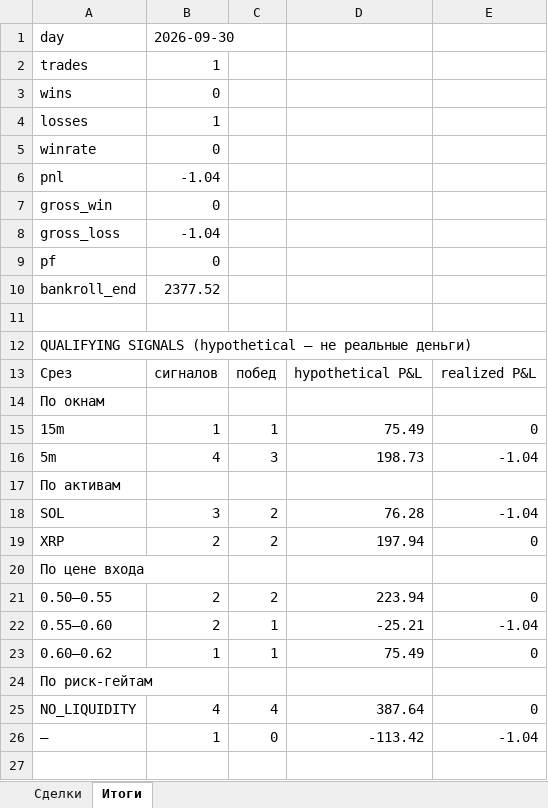
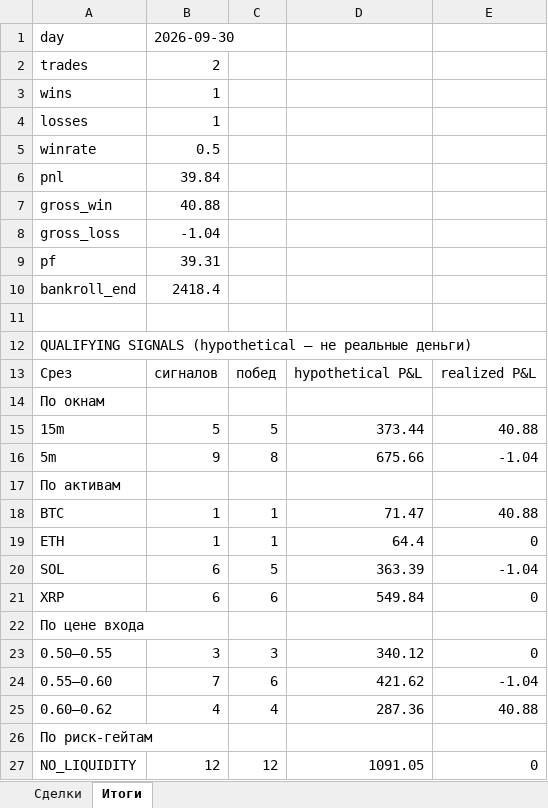
Before and after one commit to n85t594ht5-creator/polybot, an Excel workbook: reports/2026-09-30.xlsx, sheet Итоги, drawn as a sheet; only a part is shown; the shorter side is filled out with more unchanged rows; values as stored, in another font and other column widths than the file's, no borders; removed rows and columns are numbered as before the commit, all else as after; the diff covers the shown part only; the diff names each change by its address in the sheet, - before the commit and + after, or states it on an @@ line.

```diff
--- a/reports/2026-09-30.xlsx (sheet Итоги)
+++ b/reports/2026-09-30.xlsx (sheet Итоги)
-B2: 1
+B2: 2
-B3: 0
+B3: 1
-B5: 0
+B5: 0.5
-B6: -1.04
+B6: 39.84
-B7: 0
+B7: 40.88
-B9: 0
+B9: 39.31
-B10: 2377.52
+B10: 2418.4
-row 15: 15m | 1 | 1 | 75.49 | 0
+row 15: 15m | 5 | 5 | 373.44 | 40.88
-B16: 4
+B16: 9
-C16: 3
+C16: 8
-D16: 198.73
+D16: 675.66
+row 18: BTC | 1 | 1 | 71.47 | 40.88
+row 19: ETH | 1 | 1 | 64.4 | 0
-B20: 3
+B20: 6
-C20: 2
+C20: 5
-D20: 76.28
+D20: 363.39
-B21: 2
+B21: 6
-C21: 2
+C21: 6
-D21: 197.94
+D21: 549.84
-B23: 2
+B23: 3
-C23: 2
+C23: 3
-D23: 223.94
+D23: 340.12
-B24: 2
+B24: 7
-C24: 1
+C24: 6
-D24: -25.21
+D24: 421.62
-row 23: 0.60–0.62 | 1 | 1 | 75.49 | 0
+row 25: 0.60–0.62 | 4 | 4 | 287.36 | 40.88
-B27: 4
+B27: 12
-C27: 4
+C27: 12
-D27: 387.64
+D27: 1091.05
-row 26: — | 1 | 0 | -113.42 | -1.04
```
Also changed, not shown: 7 added rows and 2 removed rows elsewhere in this sheet, sheet Сделки, reports/2026-09-29.xlsx, 5 other files.
